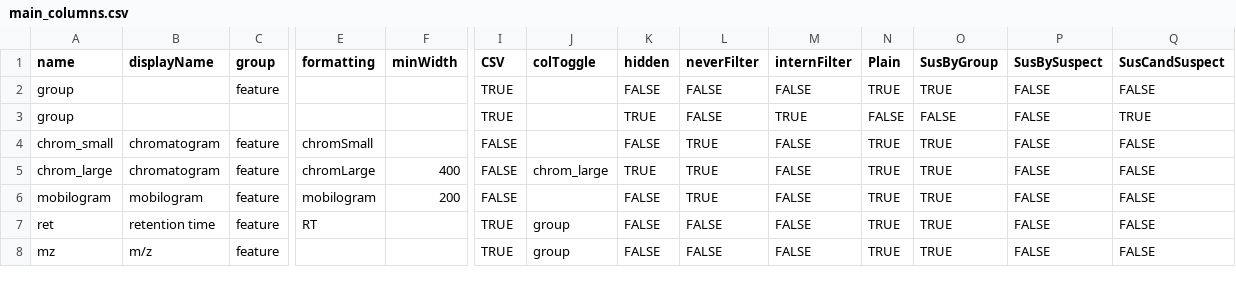
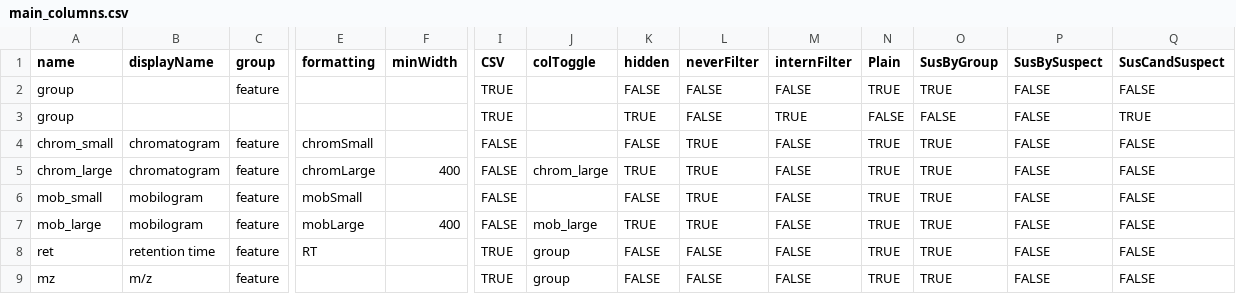
Before and after one commit to rickhelmus/patRoon, a CSV file: inst/report/main_columns.csv, drawn as a sheet; only a part is shown, gaps mark what is left out; rows hold the shown columns only; the diff names each change by its address in the sheet, - before the commit and + after, or states it on an @@ line.

Commit message:
report (and configure) large/small mobilograms, similar to chromatograms

```diff
--- a/inst/report/main_columns.csv
+++ b/inst/report/main_columns.csv
-A6 (name): mobilogram
+A6 (name): mob_small
-E6 (formatting): mobilogram
+E6 (formatting): mobSmall
-F6 (minWidth): 200
+F6 (minWidth): (empty)
+row 7: mob_large | mobilogram | feature | mobLarge | 400 | FALSE | mob_large | TRUE | TRUE | FALSE | TRUE | TRUE | FALSE | FALSE
```
Also changed, not shown: 8 other files.
